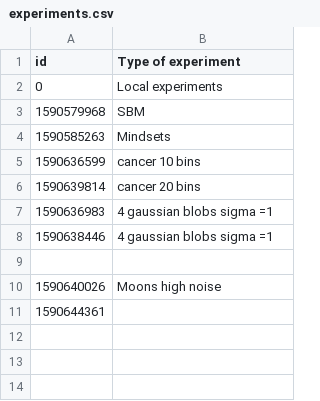
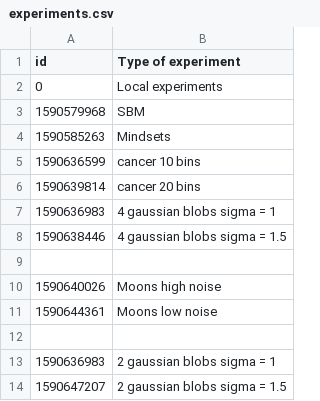
Before and after one commit to dfioravanti/tangles, a CSV file: experiments.csv, drawn as a sheet.

Commit message:
New experiments + starting to decouple preprocessing

```diff
--- a/experiments.csv
+++ b/experiments.csv
@@ -6,6 +6,9 @@ id, Type of experiment
 1590639814, cancer 20 bins
-1590636983, 4 gaussian blobs sigma =1
-1590638446, 4 gaussian blobs sigma =1
+1590636983, 4 gaussian blobs sigma = 1
+1590638446, 4 gaussian blobs sigma = 1.5
 
 1590640026, Moons high noise
-1590644361,
+1590644361, Moons low noise
+
+1590636983, 2 gaussian blobs sigma = 1
+1590647207, 2 gaussian blobs sigma = 1.5
```
Also changed, not shown: 8 other files.
